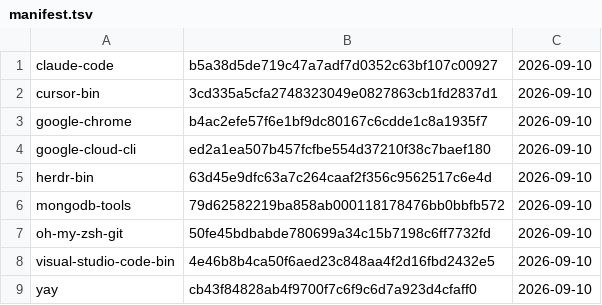
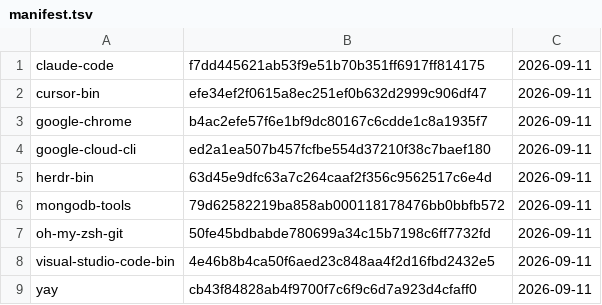
Before and after one commit to gablank/boxes, a TSV file: aur/manifest.tsv, drawn as a sheet.

```diff
--- a/aur/manifest.tsv
+++ b/aur/manifest.tsv
@@ -1,9 +1,9 @@
-claude-code	b5a38d5de719c47a7adf7d0352c63bf107c00927	2026-09-10
-cursor-bin	3cd335a5cfa2748323049e0827863cb1fd2837d1	2026-09-10
-google-chrome	b4ac2efe57f6e1bf9dc80167c6cdde1c8a1935f7	2026-09-10
-google-cloud-cli	ed2a1ea507b457fcfbe554d37210f38c7baef180	2026-09-10
-herdr-bin	63d45e9dfc63a7c264caaf2f356c9562517c6e4d	2026-09-10
-mongodb-tools	79d62582219ba858ab000118178476bb0bbfb572	2026-09-10
-oh-my-zsh-git	50fe45bdbabde780699a34c15b7198c6ff7732fd	2026-09-10
-visual-studio-code-bin	4e46b8b4ca50f6aed23c848aa4f2d16fbd2432e5	2026-09-10
-yay	cb43f84828ab4f9700f7c6f9c6d7a923d4cfaff0	2026-09-10
+claude-code	f7dd445621ab53f9e51b70b351ff6917ff814175	2026-09-11
+cursor-bin	efe34ef2f0615a8ec251ef0b632d2999c906df47	2026-09-11
+google-chrome	b4ac2efe57f6e1bf9dc80167c6cdde1c8a1935f7	2026-09-11
+google-cloud-cli	ed2a1ea507b457fcfbe554d37210f38c7baef180	2026-09-11
+herdr-bin	63d45e9dfc63a7c264caaf2f356c9562517c6e4d	2026-09-11
+mongodb-tools	79d62582219ba858ab000118178476bb0bbfb572	2026-09-11
+oh-my-zsh-git	50fe45bdbabde780699a34c15b7198c6ff7732fd	2026-09-11
+visual-studio-code-bin	4e46b8b4ca50f6aed23c848aa4f2d16fbd2432e5	2026-09-11
+yay	cb43f84828ab4f9700f7c6f9c6d7a923d4cfaff0	2026-09-11
```
Also changed, not shown: 2 other files.
